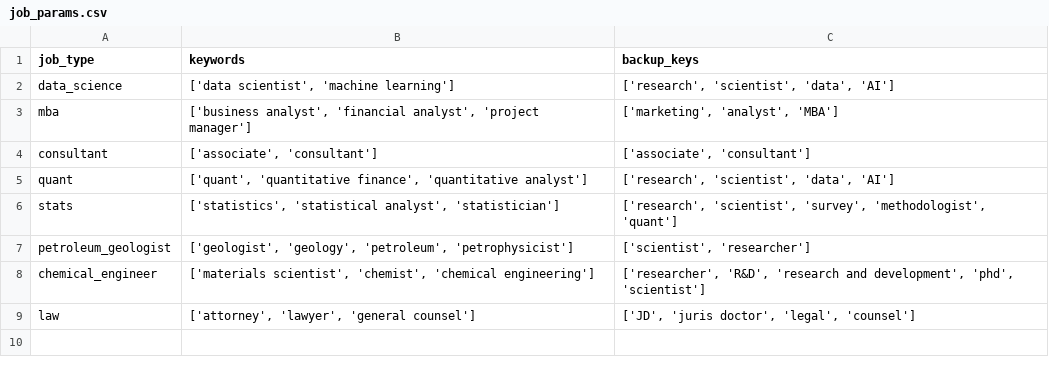
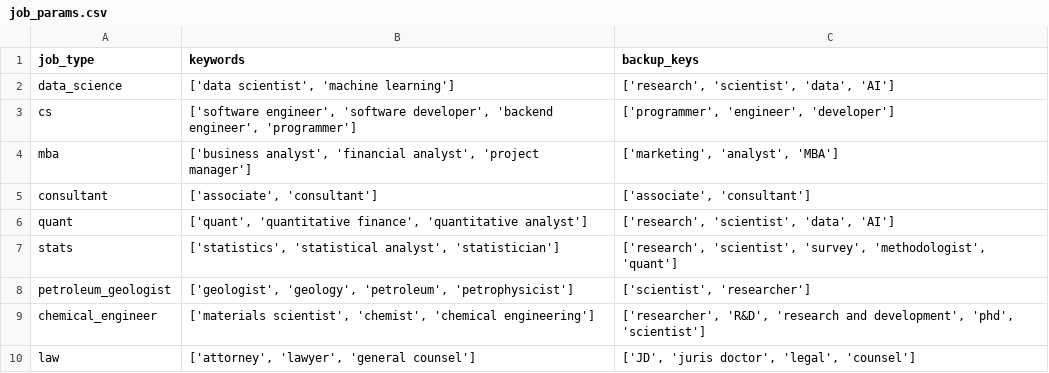
Before and after one commit to jmausolf/office_politics, a CSV file: get_jobs/job_params.csv, drawn as a sheet.

Commit message:
editing job search to include cs, and allow filtering for NA for some types/companies

```diff
--- a/get_jobs/job_params.csv
+++ b/get_jobs/job_params.csv
@@ -2,2 +2,3 @@ job_type,keywords,backup_keys
 data_science,"['data scientist', 'machine learning']","['research', 'scientist', 'data', 'AI']"
+cs,"['software engineer', 'software developer', 'backend engineer', 'programmer']","['programmer', 'engineer', 'developer']"
 mba,"['business analyst', 'financial analyst', 'project manager']","['marketing', 'analyst', 'MBA']"
```
Also changed, not shown: 4 other files.
